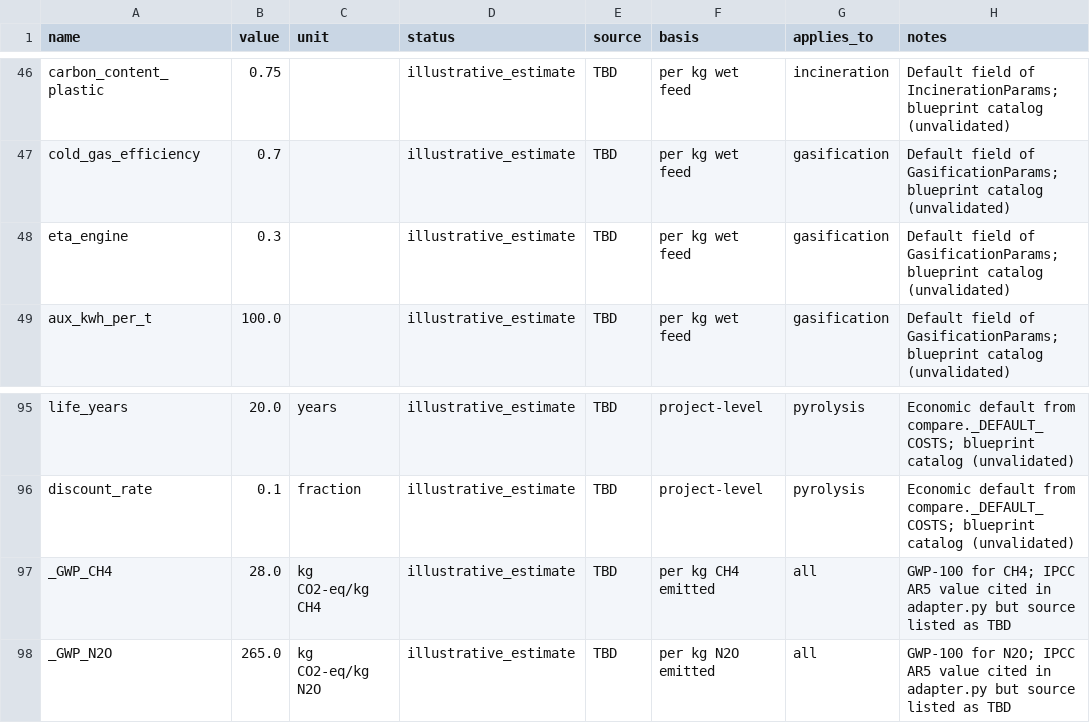
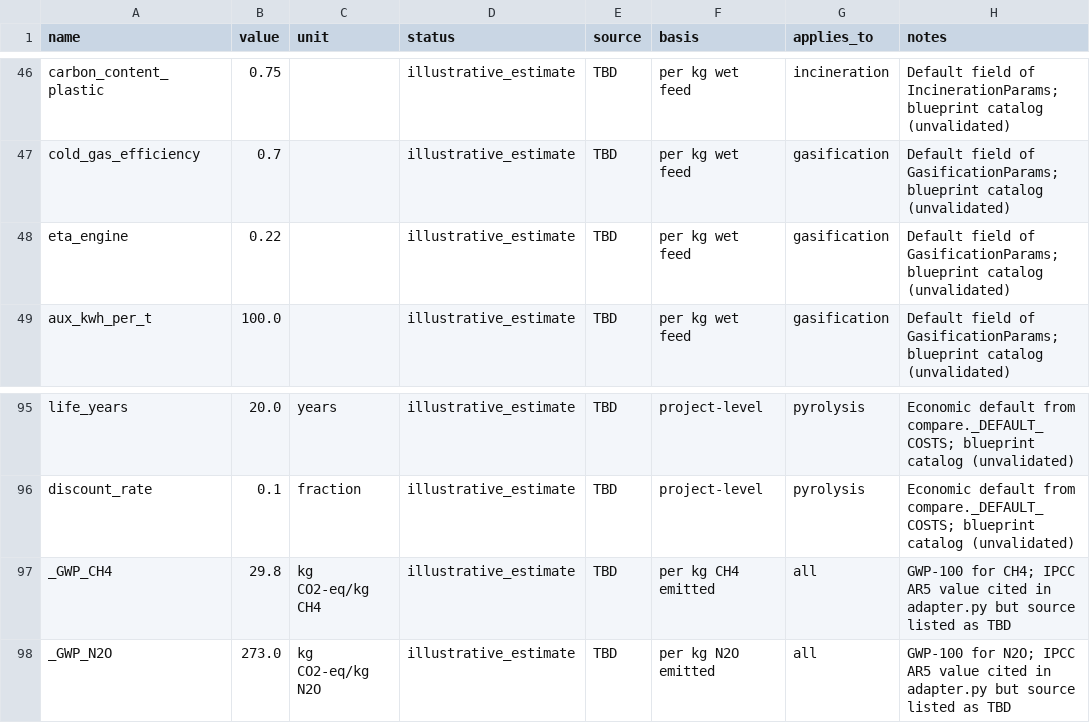
Before and after one commit to Sh-sharma-06/Waste-Potential, a CSV file: docs/provenance_registry.csv, drawn as a sheet; only a part is shown, gaps mark what is left out.

Commit message:
chore: update provenance registry CSV

```diff
--- a/docs/provenance_registry.csv
+++ b/docs/provenance_registry.csv
@@ -47,3 +47,3 @@ carbon_content_plastic,0.75,,illustrative_estimate,TBD,per kg wet feed,incinerat
 cold_gas_efficiency,0.7,,illustrative_estimate,TBD,per kg wet feed,gasification,Default field of GasificationParams; blueprint catalog (unvalidated)
-eta_engine,0.3,,illustrative_estimate,TBD,per kg wet feed,gasification,Default field of GasificationParams; blueprint catalog (unvalidated)
+eta_engine,0.22,,illustrative_estimate,TBD,per kg wet feed,gasification,Default field of GasificationParams; blueprint catalog (unvalidated)
 aux_kwh_per_t,100.0,,illustrative_estimate,TBD,per kg wet feed,gasification,Default field of GasificationParams; blueprint catalog (unvalidated)
@@ -96,3 +96,3 @@ life_years,20.0,years,illustrative_estimate,TBD,project-level,pyrolysis,Economic
 discount_rate,0.1,fraction,illustrative_estimate,TBD,project-level,pyrolysis,Economic default from compare._DEFAULT_COSTS; blueprint catalog (unvalidated)
-_GWP_CH4,28.0,kg CO2-eq/kg CH4,illustrative_estimate,TBD,per kg CH4 emitted,all,GWP-100 for CH4; IPCC AR5 value cited in adapter.py but source listed as TBD
-_GWP_N2O,265.0,kg CO2-eq/kg N2O,illustrative_estimate,TBD,per kg N2O emitted,all,GWP-100 for N2O; IPCC AR5 value cited in adapter.py but source listed as TBD
+_GWP_CH4,29.8,kg CO2-eq/kg CH4,illustrative_estimate,TBD,per kg CH4 emitted,all,GWP-100 for CH4; IPCC AR5 value cited in adapter.py but source listed as TBD
+_GWP_N2O,273.0,kg CO2-eq/kg N2O,illustrative_estimate,TBD,per kg N2O emitted,all,GWP-100 for N2O; IPCC AR5 value cited in adapter.py but source listed as TBD
```
